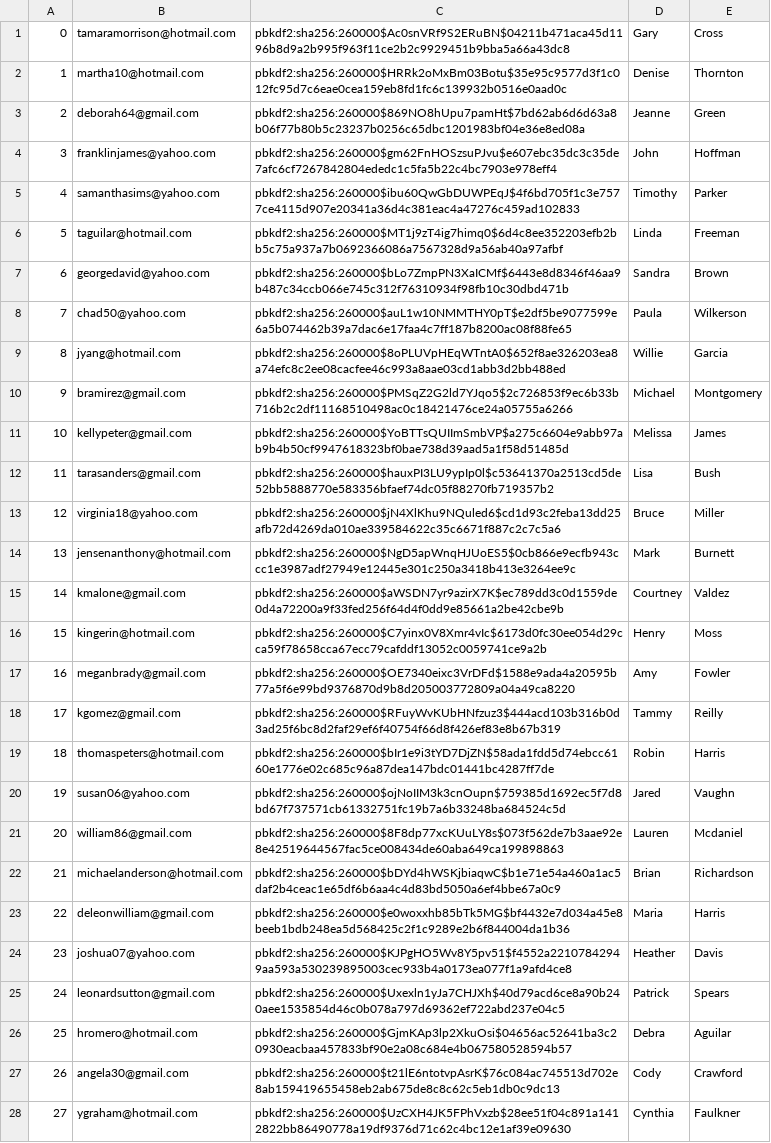
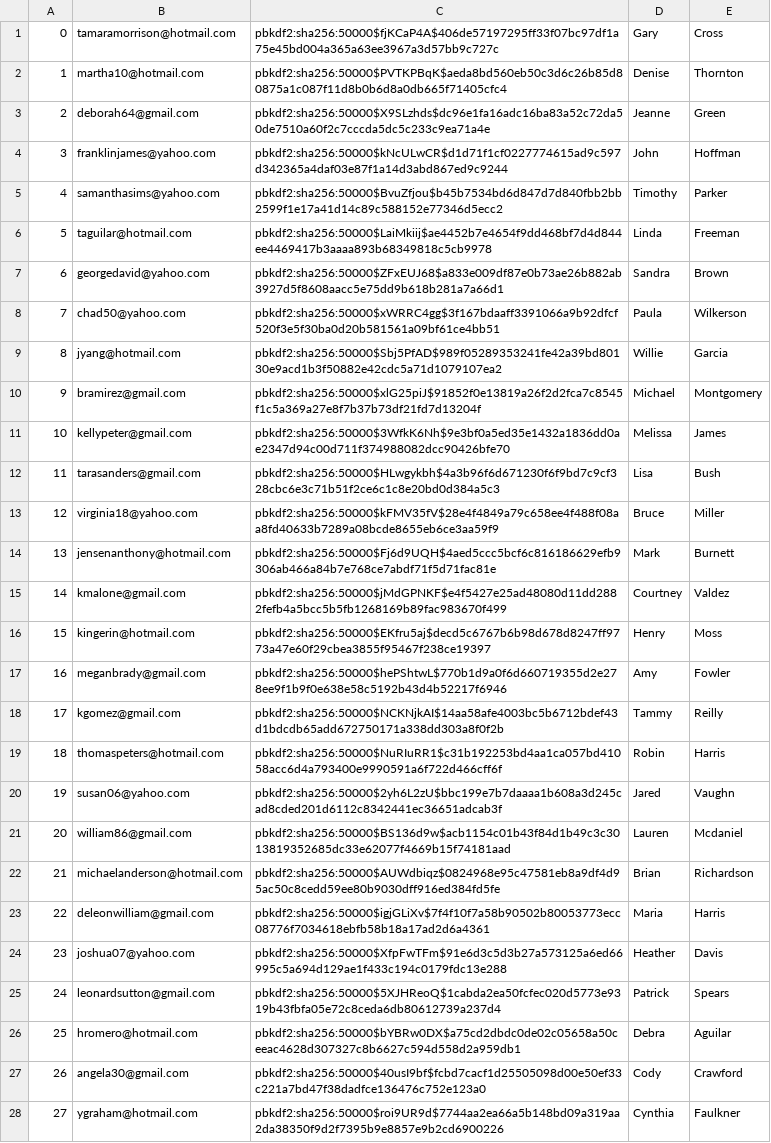
Before and after one commit to muazkashif/Mini-Amazon, a CSV file: db/generated/Users.csv, drawn as a sheet; only a part is shown; the diff covers the shown part only; the diff names each change by its address in the sheet, - before the commit and + after, or states it on an @@ line.

```diff
--- a/db/generated/Users.csv
+++ b/db/generated/Users.csv
-C1: pbkdf2:sha256:260000$Ac0snVRf9S2ERuBN$04211b471aca45d1196b8d9a2b995f963f11ce2b2c9929451b9bba5a66a43dc8
+C1: pbkdf2:sha256:50000$fjKCaP4A$406de57197295ff33f07bc97df1a75e45bd004a365a63ee3967a3d57bb9c727c
-C2: pbkdf2:sha256:260000$HRRk2oMxBm03Botu$35e95c9577d3f1c012fc95d7c6eae0cea159eb8fd1fc6c139932b0516e0aad0c
+C2: pbkdf2:sha256:50000$PVTKPBqK$aeda8bd560eb50c3d6c26b85d80875a1c087f11d8b0b6d8a0db665f71405cfc4
-C3: pbkdf2:sha256:260000$869NO8hUpu7pamHt$7bd62ab6d6d63a8b06f77b80b5c23237b0256c65dbc1201983bf04e36e8ed08a
+C3: pbkdf2:sha256:50000$X9SLzhds$dc96e1fa16adc16ba83a52c72da50de7510a60f2c7cccda5dc5c233c9ea71a4e
-C4: pbkdf2:sha256:260000$gm62FnHOSzsuPJvu$e607ebc35dc3c35de7afc6cf7267842804ededc1c5fa5b22c4bc7903e978eff4
+C4: pbkdf2:sha256:50000$kNcULwCR$d1d71f1cf0227774615ad9c597d342365a4daf03e87f1a14d3abd867ed9c9244
-C5: pbkdf2:sha256:260000$ibu60QwGbDUWPEqJ$4f6bd705f1c3e7577ce4115d907e20341a36d4c381eac4a47276c459ad102833
+C5: pbkdf2:sha256:50000$BvuZfjou$b45b7534bd6d847d7d840fbb2bb2599f1e17a41d14c89c588152e77346d5ecc2
-C6: pbkdf2:sha256:260000$MT1j9zT4ig7himq0$6d4c8ee352203efb2bb5c75a937a7b0692366086a7567328d9a56ab40a97afbf
+C6: pbkdf2:sha256:50000$LaiMkiij$ae4452b7e4654f9dd468bf7d4d844ee4469417b3aaaa893b68349818c5cb9978
-C7: pbkdf2:sha256:260000$bLo7ZmpPN3XaICMf$6443e8d8346f46aa9b487c34ccb066e745c312f76310934f98fb10c30dbd471b
+C7: pbkdf2:sha256:50000$ZFxEUJ68$a833e009df87e0b73ae26b882ab3927d5f8608aacc5e75dd9b618b281a7a66d1
-C8: pbkdf2:sha256:260000$auL1w10NMMTHY0pT$e2df5be9077599e6a5b074462b39a7dac6e17faa4c7ff187b8200ac08f88fe65
+C8: pbkdf2:sha256:50000$xWRRC4gg$3f167bdaaff3391066a9b92dfcf520f3e5f30ba0d20b581561a09bf61ce4bb51
-C9: pbkdf2:sha256:260000$8oPLUVpHEqWTntA0$652f8ae326203ea8a74efc8c2ee08cacfee46c993a8aae03cd1abb3d2bb488ed
+C9: pbkdf2:sha256:50000$Sbj5PfAD$989f05289353241fe42a39bd80130e9acd1b3f50882e42cdc5a71d1079107ea2
-C10: pbkdf2:sha256:260000$PMSqZ2G2ld7YJqo5$2c726853f9ec6b33b716b2c2df11168510498ac0c18421476ce24a05755a6266
+C10: pbkdf2:sha256:50000$xlG25piJ$91852f0e13819a26f2d2fca7c8545f1c5a369a27e8f7b37b73df21fd7d13204f
-C11: pbkdf2:sha256:260000$YoBTTsQUIImSmbVP$a275c6604e9abb97ab9b4b50cf9947618323bf0bae738d39aad5a1f58d51485d
+C11: pbkdf2:sha256:50000$3WfkK6Nh$9e3bf0a5ed35e1432a1836dd0ae2347d94c00d711f374988082dcc90426bfe70
-C12: pbkdf2:sha256:260000$hauxPI3LU9ypIp0l$c53641370a2513cd5de52bb5888770e583356bfaef74dc05f88270fb719357b2
+C12: pbkdf2:sha256:50000$HLwgykbh$4a3b96f6d671230f6f9bd7c9cf328cbc6e3c71b51f2ce6c1c8e20bd0d384a5c3
-C13: pbkdf2:sha256:260000$jN4XlKhu9NQuled6$cd1d93c2feba13dd25afb72d4269da010ae339584622c35c6671f887c2c7c5a6
+C13: pbkdf2:sha256:50000$kFMV35fV$28e4f4849a79c658ee4f488f08aa8fd40633b7289a08bcde8655eb6ce3aa59f9
-C14: pbkdf2:sha256:260000$NgD5apWnqHJUoES5$0cb866e9ecfb943ccc1e3987adf27949e12445e301c250a3418b413e3264ee9c
+C14: pbkdf2:sha256:50000$Fj6d9UQH$4aed5ccc5bcf6c816186629efb9306ab466a84b7e768ce7abdf71f5d71fac81e
-C15: pbkdf2:sha256:260000$aWSDN7yr9azirX7K$ec789dd3c0d1559de0d4a72200a9f33fed256f64d4f0dd9e85661a2be42cbe9b
+C15: pbkdf2:sha256:50000$jMdGPNKF$e4f5427e25ad48080d11dd2882fefb4a5bcc5b5fb1268169b89fac983670f499
-C16: pbkdf2:sha256:260000$C7yinx0V8Xmr4vIc$6173d0fc30ee054d29cca59f78658cca67ecc79cafddf13052c0059741ce9a2b
+C16: pbkdf2:sha256:50000$EKfru5aj$decd5c6767b6b98d678d8247ff9773a47e60f29cbea3855f95467f238ce19397
-C17: pbkdf2:sha256:260000$OE7340eixc3VrDFd$1588e9ada4a20595b77a5f6e99bd9376870d9b8d205003772809a04a49ca8220
+C17: pbkdf2:sha256:50000$hePShtwL$770b1d9a0f6d660719355d2e278ee9f1b9f0e638e58c5192b43d4b52217f6946
-C18: pbkdf2:sha256:260000$RFuyWvKUbHNfzuz3$444acd103b316b0d3ad25f6bc8d2faf29ef6f40754f66d8f426ef83e8b67b319
+C18: pbkdf2:sha256:50000$NCKNjkAI$14aa58afe4003bc5b6712bdef43d1bdcdb65add672750171a338dd303a8f0f2b
-C19: pbkdf2:sha256:260000$bIr1e9i3tYD7DjZN$58ada1fdd5d74ebcc6160e1776e02c685c96a87dea147bdc01441bc4287ff7de
+C19: pbkdf2:sha256:50000$NuRIuRR1$c31b192253bd4aa1ca057bd41058acc6d4a793400e9990591a6f722d466cff6f
-C20: pbkdf2:sha256:260000$ojNoIIM3k3cnOupn$759385d1692ec5f7d8bd67f737571cb61332751fc19b7a6b33248ba684524c5d
+C20: pbkdf2:sha256:50000$2yh6L2zU$bbc199e7b7daaaa1b608a3d245cad8cded201d6112c8342441ec36651adcab3f
-C21: pbkdf2:sha256:260000$8F8dp77xcKUuLY8s$073f562de7b3aae92e8e42519644567fac5ce008434de60aba649ca199898863
+C21: pbkdf2:sha256:50000$BS136d9w$acb1154c01b43f84d1b49c3c3013819352685dc33e62077f4669b15f74181aad
-C22: pbkdf2:sha256:260000$bDYd4hWSKjbiaqwC$b1e71e54a460a1ac5daf2b4ceac1e65df6b6aa4c4d83bd5050a6ef4bbe67a0c9
+C22: pbkdf2:sha256:50000$AUWdbiqz$0824968e95c47581eb8a9df4d95ac50c8cedd59ee80b9030dff916ed384fd5fe
-C23: pbkdf2:sha256:260000$e0woxxhb85bTk5MG$bf4432e7d034a45e8beeb1bdb248ea5d568425c2f1c9289e2b6f844004da1b36
+C23: pbkdf2:sha256:50000$igjGLiXv$7f4f10f7a58b90502b80053773ecc08776f7034618ebfb58b18a17ad2d6a4361
-C24: pbkdf2:sha256:260000$KJPgHO5Wv8Y5pv51$f4552a22107842949aa593a530239895003cec933b4a0173ea077f1a9afd4ce8
+C24: pbkdf2:sha256:50000$XfpFwTFm$91e6d3c5d3b27a573125a6ed66995c5a694d129ae1f433c194c0179fdc13e288
-C25: pbkdf2:sha256:260000$Uxexln1yJa7CHJXh$40d79acd6ce8a90b240aee1535854d46c0b078a797d69362ef722abd237e04c5
+C25: pbkdf2:sha256:50000$5XJHReoQ$1cabda2ea50fcfec020d5773e9319b43fbfa05e72c8ceda6db80612739a237d4
-C26: pbkdf2:sha256:260000$GjmKAp3lp2XkuOsi$04656ac52641ba3c20930eacbaa457833bf90e2a08c684e4b067580528594b57
+C26: pbkdf2:sha256:50000$bYBRw0DX$a75cd2dbdc0de02c05658a50ceeac4628d307327c8b6627c594d558d2a959db1
-C27: pbkdf2:sha256:260000$t21lE6ntotvpAsrK$76c084ac745513d702e8ab159419655458eb2ab675de8c8c62c5eb1db0c9dc13
+C27: pbkdf2:sha256:50000$40usI9bf$fcbd7cacf1d25505098d00e50ef33c221a7bd47f38dadfce136476c752e123a0
-C28: pbkdf2:sha256:260000$UzCXH4JK5FPhVxzb$28ee51f04c891a1412822bb86490778a19df9376d71c62c4bc12e1af39e09630
+C28: pbkdf2:sha256:50000$roi9UR9d$7744aa2ea66a5b148bd09a319aa2da38350f9d2f7395b9e8857e9b2cd6900226
```
Also changed, not shown: 22 edited cells elsewhere in this file, db/data/ForSaleItems.csv, db/data/Users.csv, 6 other files.
